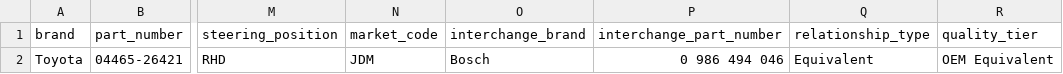
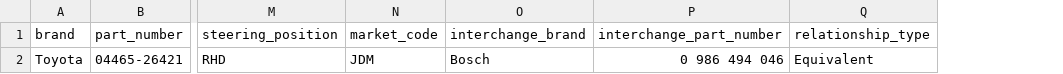
Before and after one commit to Seityl/PartScape, a CSV file: partscape/data_import/csv_templates/part_catalog_template.csv, drawn as a sheet; only a part is shown, gaps mark what is left out; the diff names each change by its address in the sheet, - before the commit and + after, or states it on an @@ line.

Commit message:
feat(part_catalog): simplify interchange child table fields
- Remove quality_tier, confidence_score, source from Part Catalog Interchange
- Keep only part and relationship_type
- Update controller sync, API, TecDoc importer, CSV import, and seeder
- Map legacy relationship values (New Number, Replacement, OEM Equivalent)
- Add migration patch to normalize relationship types

```diff
--- a/partscape/data_import/csv_templates/part_catalog_template.csv
+++ b/partscape/data_import/csv_templates/part_catalog_template.csv
-column R (quality_tier), row 2: OEM Equivalent
```
Also changed, not shown: 9 other files.
